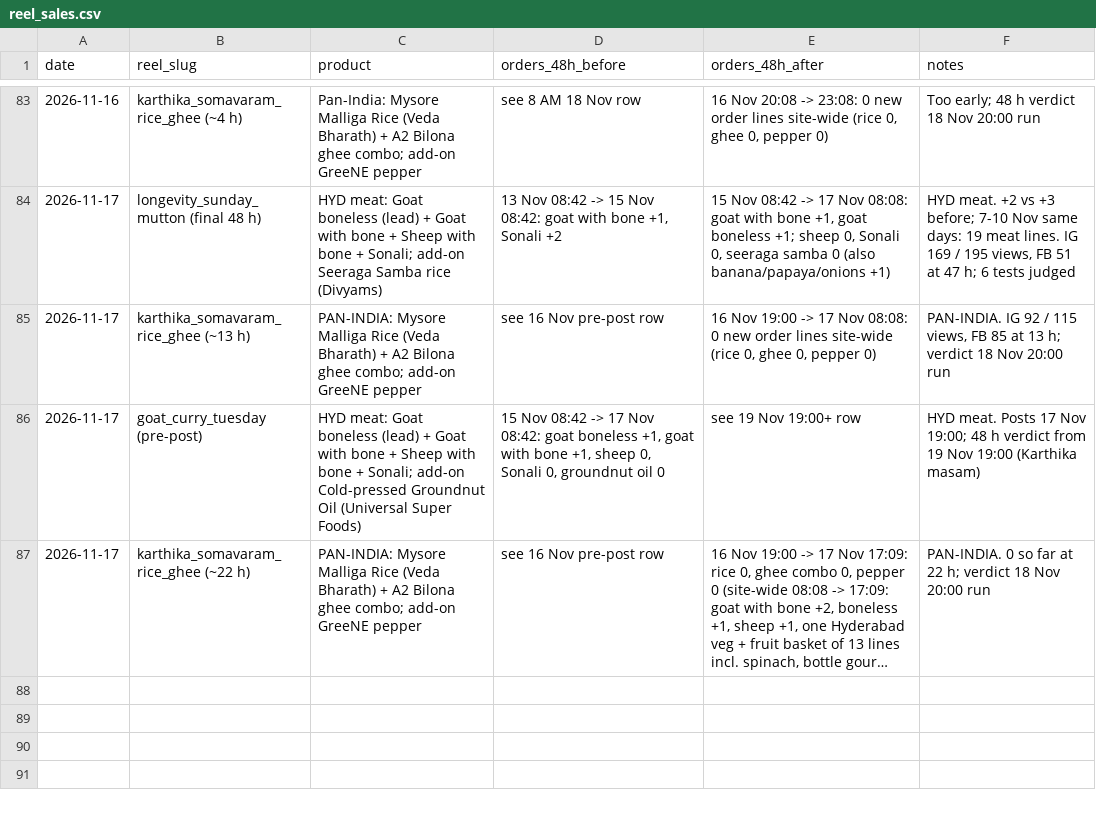
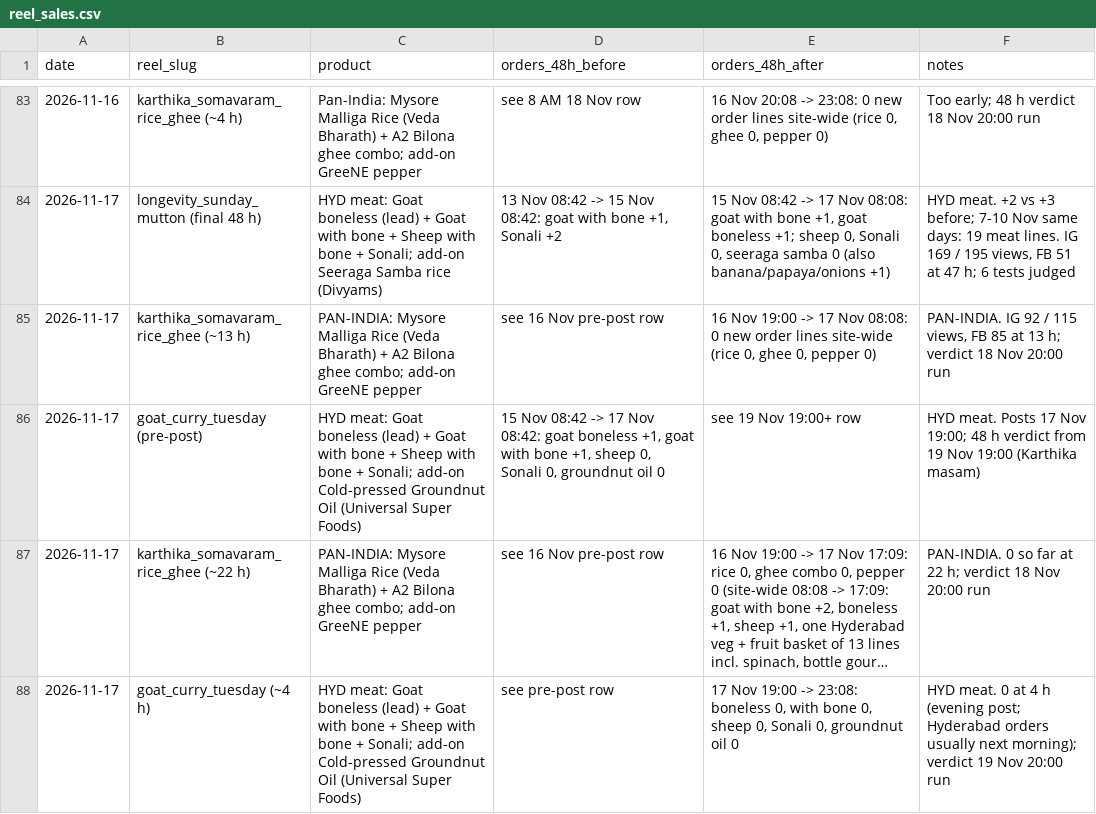
Before and after one commit to gjsgopi-dev/pureorganiczone-reels, a CSV file: insights/reel_sales.csv, drawn as a sheet; only a part is shown, gaps mark what is left out; long unchanged cells end in …; the diff names each change by its address in the sheet, - before the commit and + after, or states it on an @@ line.

```diff
--- a/insights/reel_sales.csv
+++ b/insights/reel_sales.csv
+row 88: 2026-11-17 | goat_curry_tuesday (~4 h) | HYD meat: Goat boneless (lead) + Goat with bone + Sheep with bone + Sonali; add-on Cold-pressed Groundnut Oil (Universal Super Foods) | see pre-post row | 17 Nov 19:00 -> 23:08: boneless 0, with bone 0, sheep 0, Sonali 0, groundnut oil 0 | HYD meat. 0 at 4 h (evening post; Hyderabad orders usually next morning); verdict 19 Nov 20:00 run
```
Also changed, not shown: 2 other files.
